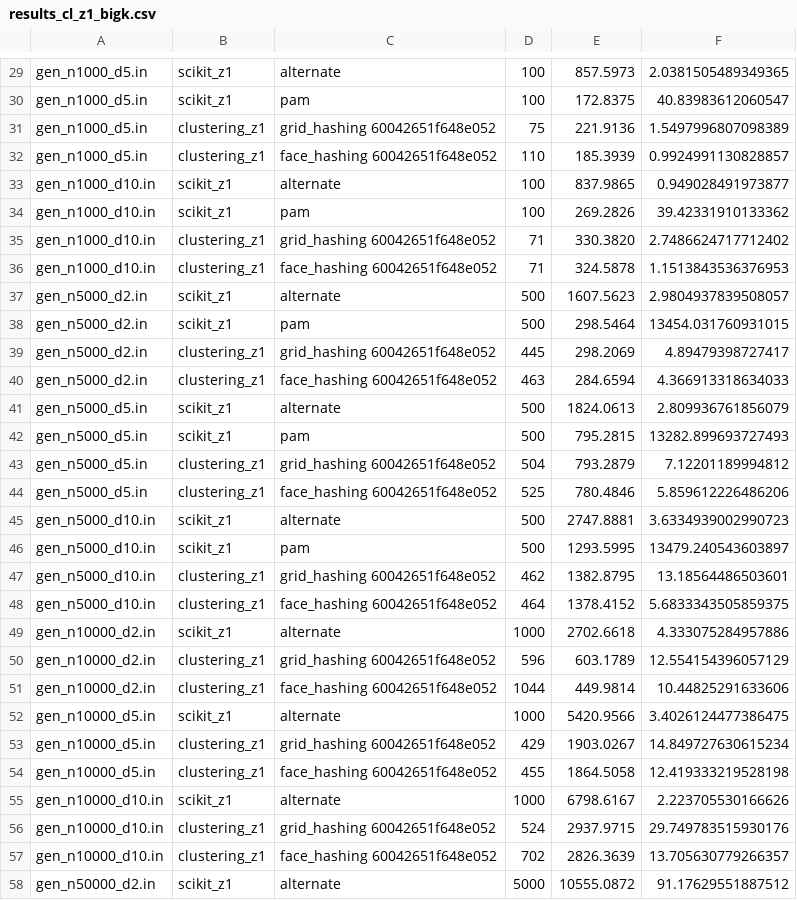
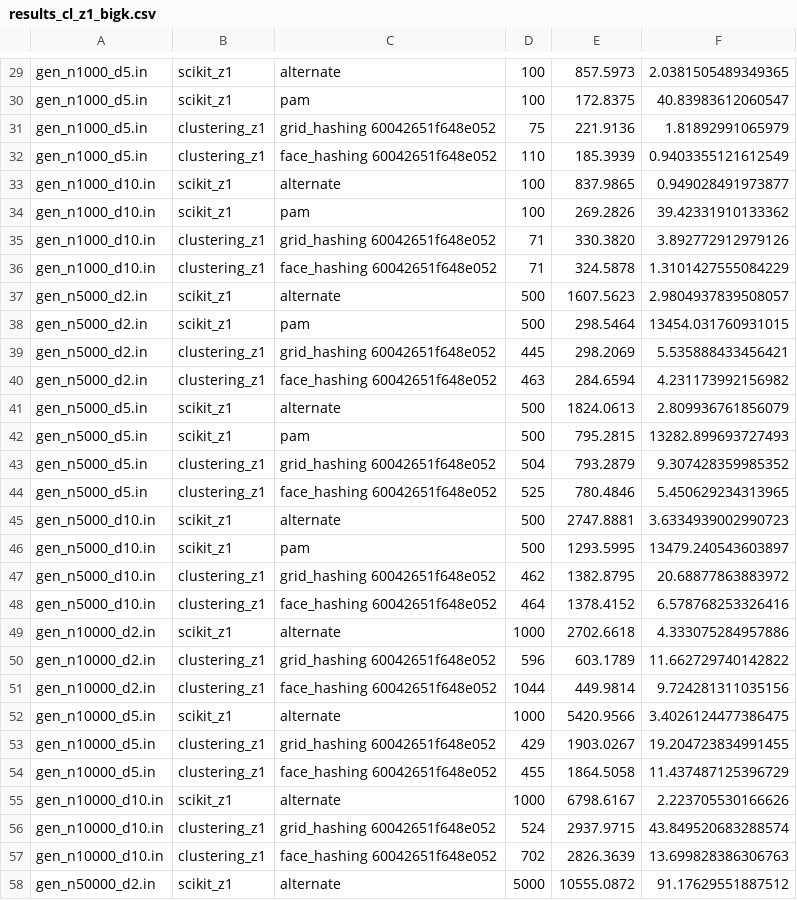
Before and after one commit to 5K1PY/parallel-clustering, a CSV file: results_cl_z1_bigk.csv, drawn as a sheet; only a part is shown, gaps mark what is left out; the diff covers the shown part only.

```diff
--- a/results_cl_z1_bigk.csv
+++ b/results_cl_z1_bigk.csv
@@ -30,29 +30,29 @@ gen_n1000_d5.in,scikit_z1,alternate,100,857.5973,2.0381505489349365
 gen_n1000_d5.in,scikit_z1,pam,100,172.8375,40.83983612060547
-gen_n1000_d5.in,clustering_z1,grid_hashing 60042651f648e052,75,221.9136,1.5497996807098389
-gen_n1000_d5.in,clustering_z1,face_hashing 60042651f648e052,110,185.3939,0.9924991130828857
+gen_n1000_d5.in,clustering_z1,grid_hashing 60042651f648e052,75,221.9136,1.81892991065979
+gen_n1000_d5.in,clustering_z1,face_hashing 60042651f648e052,110,185.3939,0.9403355121612549
 gen_n1000_d10.in,scikit_z1,alternate,100,837.9865,0.949028491973877
 gen_n1000_d10.in,scikit_z1,pam,100,269.2826,39.42331910133362
-gen_n1000_d10.in,clustering_z1,grid_hashing 60042651f648e052,71,330.3820,2.7486624717712402
-gen_n1000_d10.in,clustering_z1,face_hashing 60042651f648e052,71,324.5878,1.1513843536376953
+gen_n1000_d10.in,clustering_z1,grid_hashing 60042651f648e052,71,330.3820,3.892772912979126
+gen_n1000_d10.in,clustering_z1,face_hashing 60042651f648e052,71,324.5878,1.3101427555084229
 gen_n5000_d2.in,scikit_z1,alternate,500,1607.5623,2.9804937839508057
 gen_n5000_d2.in,scikit_z1,pam,500,298.5464,13454.031760931015
-gen_n5000_d2.in,clustering_z1,grid_hashing 60042651f648e052,445,298.2069,4.89479398727417
-gen_n5000_d2.in,clustering_z1,face_hashing 60042651f648e052,463,284.6594,4.366913318634033
+gen_n5000_d2.in,clustering_z1,grid_hashing 60042651f648e052,445,298.2069,5.535888433456421
+gen_n5000_d2.in,clustering_z1,face_hashing 60042651f648e052,463,284.6594,4.231173992156982
 gen_n5000_d5.in,scikit_z1,alternate,500,1824.0613,2.809936761856079
 gen_n5000_d5.in,scikit_z1,pam,500,795.2815,13282.899693727493
-gen_n5000_d5.in,clustering_z1,grid_hashing 60042651f648e052,504,793.2879,7.12201189994812
-gen_n5000_d5.in,clustering_z1,face_hashing 60042651f648e052,525,780.4846,5.859612226486206
+gen_n5000_d5.in,clustering_z1,grid_hashing 60042651f648e052,504,793.2879,9.307428359985352
+gen_n5000_d5.in,clustering_z1,face_hashing 60042651f648e052,525,780.4846,5.450629234313965
 gen_n5000_d10.in,scikit_z1,alternate,500,2747.8881,3.6334939002990723
 gen_n5000_d10.in,scikit_z1,pam,500,1293.5995,13479.240543603897
-gen_n5000_d10.in,clustering_z1,grid_hashing 60042651f648e052,462,1382.8795,13.18564486503601
-gen_n5000_d10.in,clustering_z1,face_hashing 60042651f648e052,464,1378.4152,5.6833343505859375
+gen_n5000_d10.in,clustering_z1,grid_hashing 60042651f648e052,462,1382.8795,20.68877863883972
+gen_n5000_d10.in,clustering_z1,face_hashing 60042651f648e052,464,1378.4152,6.578768253326416
 gen_n10000_d2.in,scikit_z1,alternate,1000,2702.6618,4.333075284957886
-gen_n10000_d2.in,clustering_z1,grid_hashing 60042651f648e052,596,603.1789,12.554154396057129
-gen_n10000_d2.in,clustering_z1,face_hashing 60042651f648e052,1044,449.9814,10.44825291633606
+gen_n10000_d2.in,clustering_z1,grid_hashing 60042651f648e052,596,603.1789,11.662729740142822
+gen_n10000_d2.in,clustering_z1,face_hashing 60042651f648e052,1044,449.9814,9.724281311035156
 gen_n10000_d5.in,scikit_z1,alternate,1000,5420.9566,3.4026124477386475
-gen_n10000_d5.in,clustering_z1,grid_hashing 60042651f648e052,429,1903.0267,14.849727630615234
-gen_n10000_d5.in,clustering_z1,face_hashing 60042651f648e052,455,1864.5058,12.419333219528198
+gen_n10000_d5.in,clustering_z1,grid_hashing 60042651f648e052,429,1903.0267,19.204723834991455
+gen_n10000_d5.in,clustering_z1,face_hashing 60042651f648e052,455,1864.5058,11.437487125396729
 gen_n10000_d10.in,scikit_z1,alternate,1000,6798.6167,2.223705530166626
-gen_n10000_d10.in,clustering_z1,grid_hashing 60042651f648e052,524,2937.9715,29.749783515930176
-gen_n10000_d10.in,clustering_z1,face_hashing 60042651f648e052,702,2826.3639,13.705630779266357
+gen_n10000_d10.in,clustering_z1,grid_hashing 60042651f648e052,524,2937.9715,43.849520683288574
+gen_n10000_d10.in,clustering_z1,face_hashing 60042651f648e052,702,2826.3639,13.699828386306763
 gen_n50000_d2.in,scikit_z1,alternate,5000,10555.0872,91.17629551887512
```
Also changed, not shown: 4 added rows and 26 edited cells elsewhere in this file.
